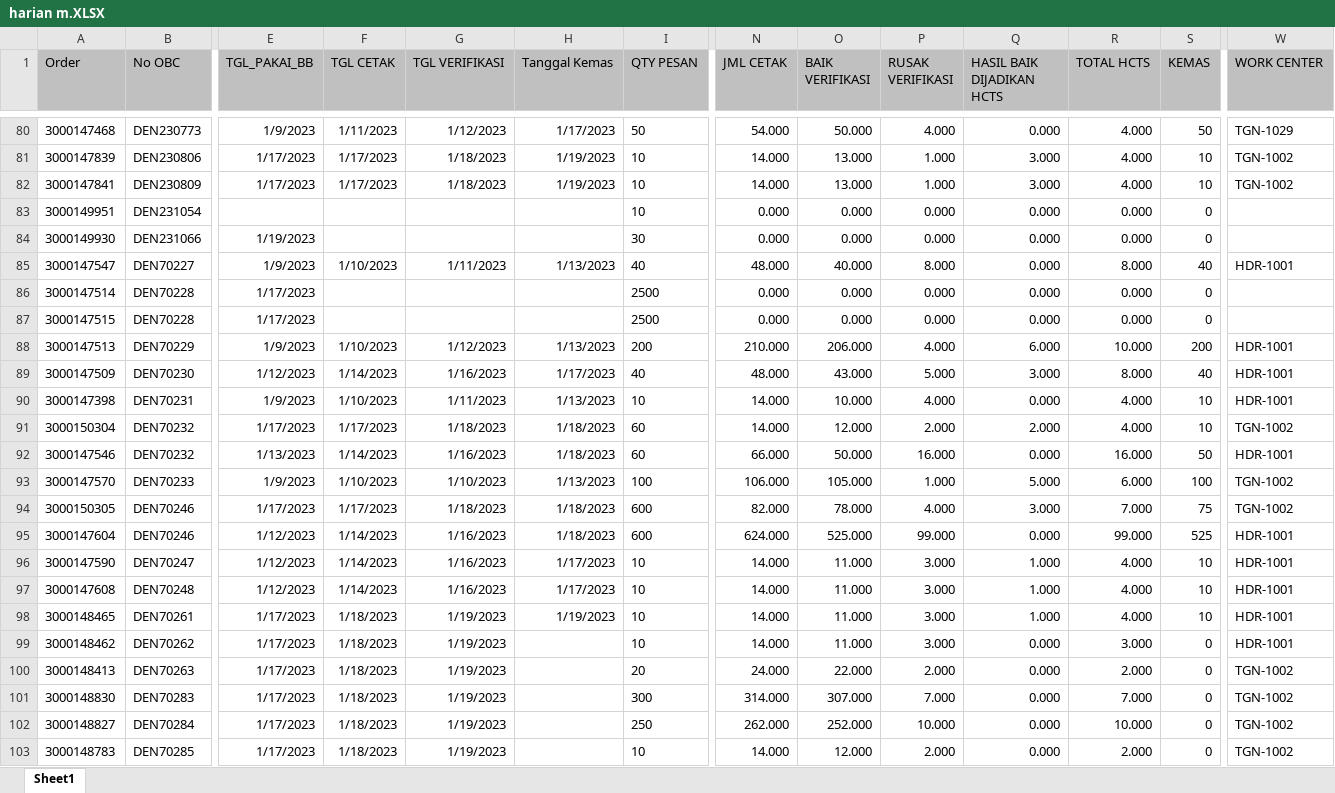
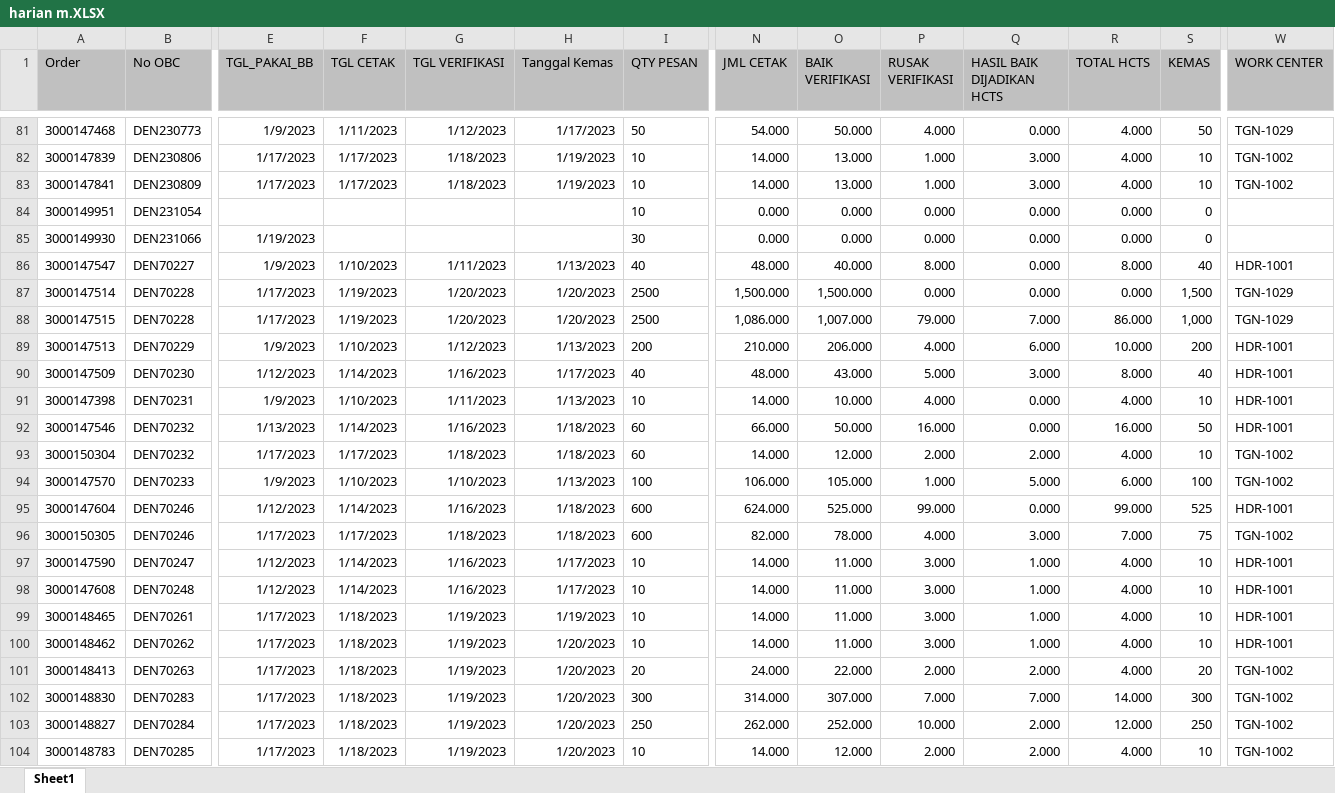
Before and after one commit to vixia05/Sirine-Remake, an Excel workbook: public/excel/harian m.XLSX, sheet Sheet1, drawn as a sheet; only a part is shown, gaps mark what is left out; values as stored, in another font and other column widths than the file's, no borders; addresses are those after the commit; the diff covers the shown part only; the diff names each change by its address in the sheet, - before the commit and + after, or states it on an @@ line.

```diff
--- a/public/excel/harian m.XLSX (sheet Sheet1)
+++ b/public/excel/harian m.XLSX (sheet Sheet1)
-F87:F88 (TGL CETAK): (empty)
+F87:F88 (TGL CETAK): 1/19/2023
-G87:G88 (TGL VERIFIKASI): (empty)
+G87:G88 (TGL VERIFIKASI): 1/20/2023
-H87:H88 (Tanggal Kemas): (empty)
+H87:H88 (Tanggal Kemas): 1/20/2023
-N87 (JML CETAK): 0.000
+N87 (JML CETAK): 1,500.000
-O87 (BAIK VERIFIKASI): 0.000
+O87 (BAIK VERIFIKASI): 1,500.000
-S87 (KEMAS): 0
+S87 (KEMAS): 1,500
-W87:W88 (WORK CENTER): (empty)
+W87:W88 (WORK CENTER): TGN-1029
-N88 (JML CETAK): 0.000
+N88 (JML CETAK): 1,086.000
-O88 (BAIK VERIFIKASI): 0.000
+O88 (BAIK VERIFIKASI): 1,007.000
-P88 (RUSAK VERIFIKASI): 0.000
+P88 (RUSAK VERIFIKASI): 79.000
-Q88 (HASIL BAIK DIJADIKAN HCTS): 0.000
+Q88 (HASIL BAIK DIJADIKAN HCTS): 7.000
-R88 (TOTAL HCTS): 0.000
+R88 (TOTAL HCTS): 86.000
-S88 (KEMAS): 0
+S88 (KEMAS): 1,000
-H100:H104 (Tanggal Kemas): (empty)
+H100:H104 (Tanggal Kemas): 1/20/2023
-Q100 (HASIL BAIK DIJADIKAN HCTS): 0.000
+Q100 (HASIL BAIK DIJADIKAN HCTS): 1.000
-R100 (TOTAL HCTS): 3.000
+R100 (TOTAL HCTS): 4.000
-S100 (KEMAS): 0
+S100 (KEMAS): 10
-Q101 (HASIL BAIK DIJADIKAN HCTS): 0.000
+Q101 (HASIL BAIK DIJADIKAN HCTS): 2.000
-R101 (TOTAL HCTS): 2.000
+R101 (TOTAL HCTS): 4.000
-S101 (KEMAS): 0
+S101 (KEMAS): 20
-Q102 (HASIL BAIK DIJADIKAN HCTS): 0.000
+Q102 (HASIL BAIK DIJADIKAN HCTS): 7.000
-R102 (TOTAL HCTS): 7.000
+R102 (TOTAL HCTS): 14.000
-S102 (KEMAS): 0
+S102 (KEMAS): 300
-Q103:Q104 (HASIL BAIK DIJADIKAN HCTS): 0.000
+Q103:Q104 (HASIL BAIK DIJADIKAN HCTS): 2.000
-R103 (TOTAL HCTS): 10.000
+R103 (TOTAL HCTS): 12.000
-S103 (KEMAS): 0
+S103 (KEMAS): 250
-R104 (TOTAL HCTS): 2.000
+R104 (TOTAL HCTS): 4.000
-S104 (KEMAS): 0
+S104 (KEMAS): 10
```
Also changed, not shown: 13 added rows, 12 removed rows, 6 moved rows and 219 edited cells elsewhere in this sheet, public/excel/harian pcht.XLSX, 10 other files.
